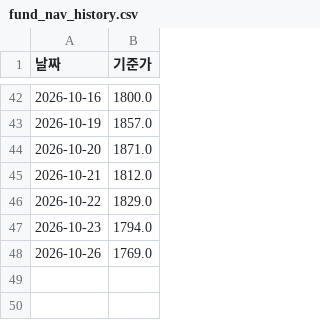
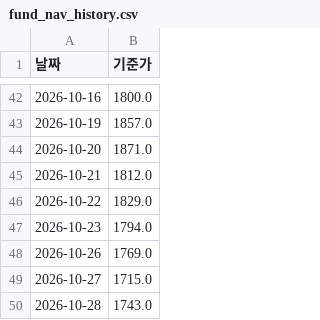
Before and after one commit to frel7022-png/orchestra, a CSV file: fund_nav_history.csv, drawn as a sheet; only a part is shown, gaps mark what is left out.

```diff
--- a/fund_nav_history.csv
+++ b/fund_nav_history.csv
@@ -48 +48,3 @@
 2026-10-26,1769.0
+2026-10-27,1715.0
+2026-10-28,1743.0
```
